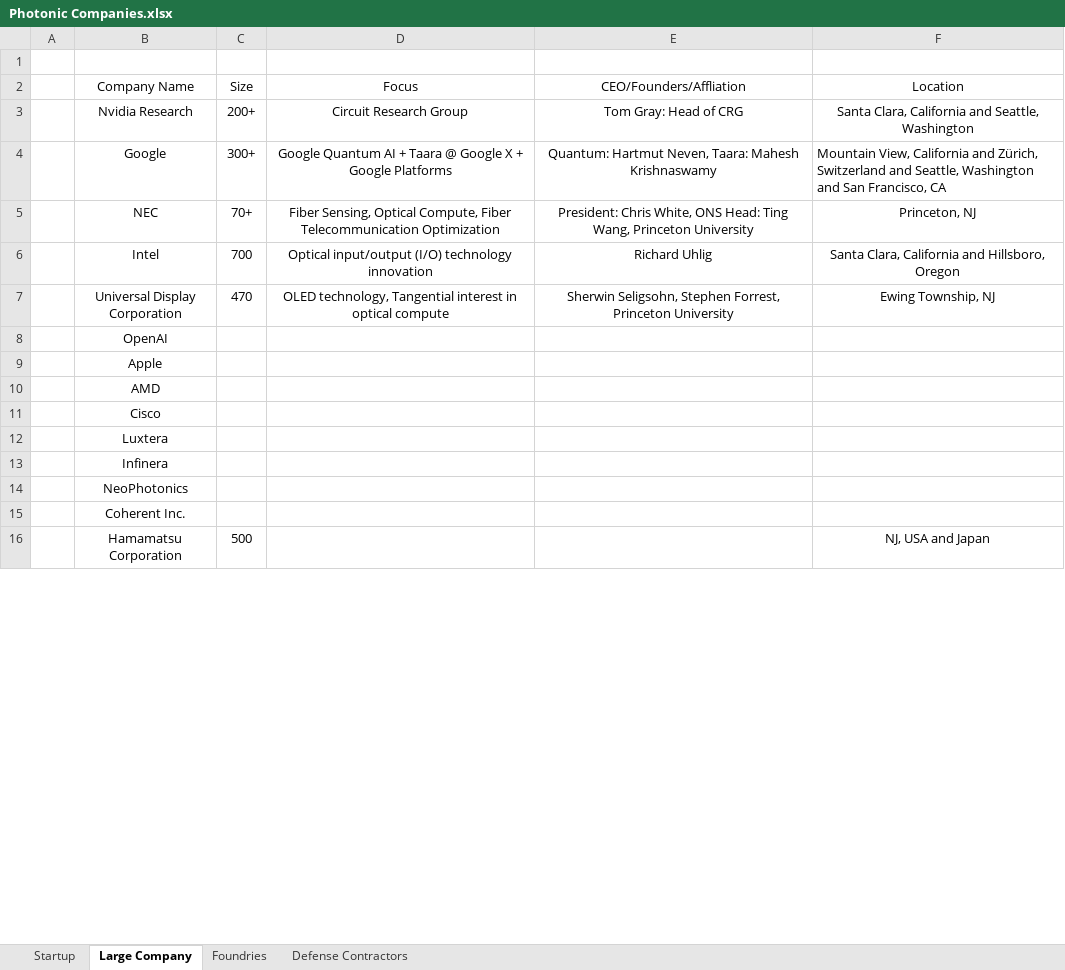
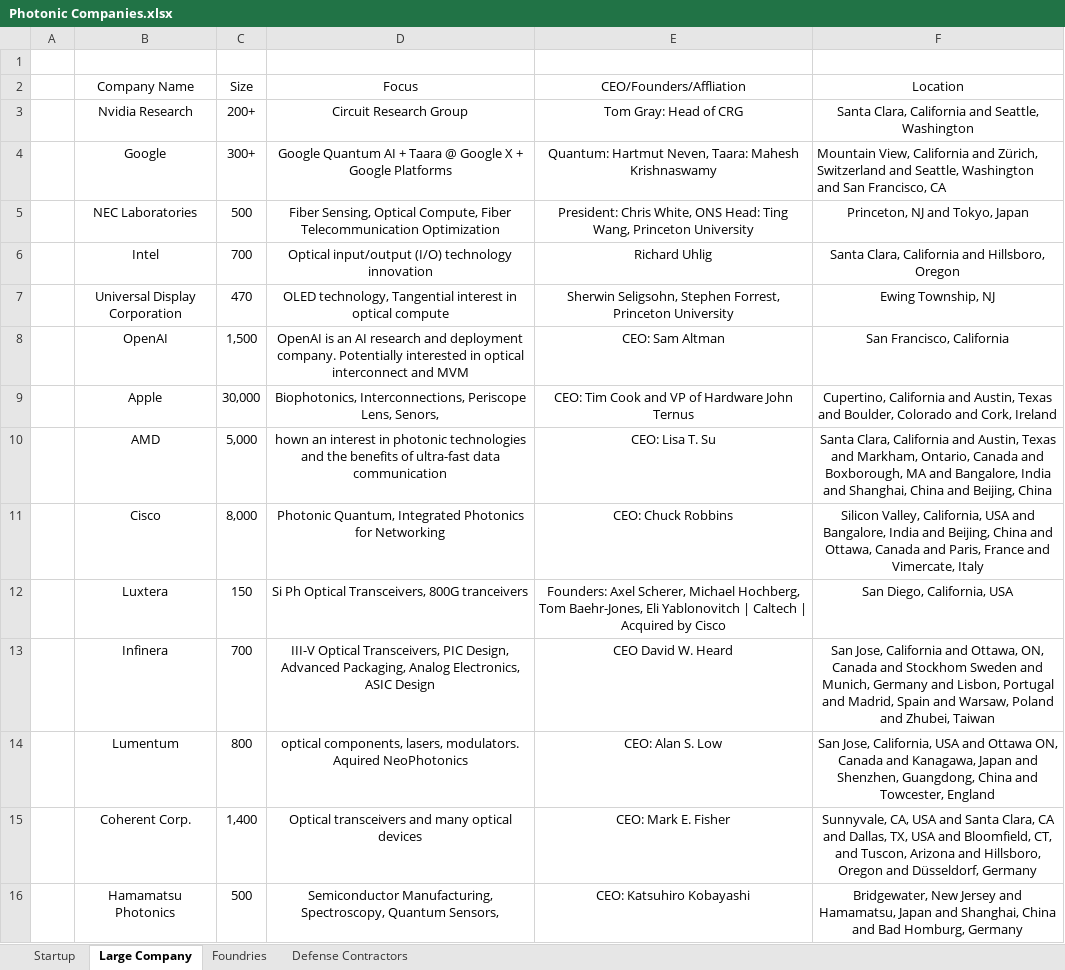
Before and after one commit to ericcblow/PhotonicCompanies, an Excel workbook: Photonic Companies.xlsx, sheet Large Company, drawn as a sheet; only a part is shown; values as stored, in another font and other column widths than the file's, no borders; removed rows and columns are numbered as before the commit, all else as after; the diff covers the shown part only; the diff names each change by its address in the sheet, - before the commit and + after, or states it on an @@ line.

```diff
--- a/Photonic Companies.xlsx (sheet Large Company)
+++ b/Photonic Companies.xlsx (sheet Large Company)
-row 5:  | NEC | 70+ | Fiber Sensing, Optical Compute, Fiber Telecommunication Optimization | President: Chris White, ONS Head: Ting Wang, Princeton University | Princeton, NJ
+row 5:  | NEC Laboratories | 500 | Fiber Sensing, Optical Compute, Fiber Telecommunication Optimization | President: Chris White, ONS Head: Ting Wang, Princeton University | Princeton, NJ and Tokyo, Japan
-C8 (Size): (empty)
+C8 (Size): 1,500
-D8 (Focus): (empty)
+D8 (Focus): OpenAI is an AI research and deployment company. Potentially interested in optical interconnect and MVM
-E8 (CEO/Founders/Affliation): (empty)
+E8 (CEO/Founders/Affliation): CEO: Sam Altman
-F8 (Location): (empty)
+F8 (Location): San Francisco, California
-C9 (Size): (empty)
+C9 (Size): 30,000
-D9 (Focus): (empty)
+D9 (Focus): Biophotonics, Interconnections, Periscope Lens, Senors,
-E9 (CEO/Founders/Affliation): (empty)
+E9 (CEO/Founders/Affliation): CEO: Tim Cook and VP of Hardware John Ternus
-F9 (Location): (empty)
+F9 (Location): Cupertino, California and Austin, Texas and Boulder, Colorado and Cork, Ireland
-C10 (Size): (empty)
+C10 (Size): 5,000
-D10 (Focus): (empty)
+D10 (Focus): hown an interest in photonic technologies and the benefits of ultra-fast data communication
-E10 (CEO/Founders/Affliation): (empty)
+E10 (CEO/Founders/Affliation): CEO: Lisa T. Su
-F10 (Location): (empty)
+F10 (Location): Santa Clara, California and Austin, Texas and Markham, Ontario, Canada and Boxborough, MA and Bangalore, India and Shanghai, China and Beijing, China
-C11 (Size): (empty)
+C11 (Size): 8,000
-D11 (Focus): (empty)
+D11 (Focus): Photonic Quantum, Integrated Photonics for Networking
-E11 (CEO/Founders/Affliation): (empty)
+E11 (CEO/Founders/Affliation): CEO: Chuck Robbins
-F11 (Location): (empty)
+F11 (Location): Silicon Valley, California, USA and Bangalore, India and Beijing, China and Ottawa, Canada and Paris, France and Vimercate, Italy
-C12 (Size): (empty)
+C12 (Size): 150
-D12 (Focus): (empty)
+D12 (Focus): Si Ph Optical Transceivers, 800G tranceivers
-E12 (CEO/Founders/Affliation): (empty)
+E12 (CEO/Founders/Affliation): Founders: Axel Scherer, Michael Hochberg, Tom Baehr-Jones, Eli Yablonovitch | Caltech | Acquired by Cisco
-F12 (Location): (empty)
+F12 (Location): San Diego, California, USA
-C13 (Size): (empty)
+C13 (Size): 700
-D13 (Focus): (empty)
+D13 (Focus): III-V Optical Transceivers, PIC Design, Advanced Packaging, Analog Electronics, ASIC Design
-E13 (CEO/Founders/Affliation): (empty)
+E13 (CEO/Founders/Affliation): CEO David W. Heard
-F13 (Location): (empty)
+F13 (Location): San Jose, California and Ottawa, ON, Canada and Stockhom Sweden and Munich, Germany and Lisbon, Portugal and Madrid, Spain and Warsaw, Poland and Zhubei, Taiwan
-row 14:  | NeoPhotonics
-row 15:  | Coherent Inc.
-row 16:  | Hamamatsu Corporation | 500 |  |  | NJ, USA and Japan
+row 14:  | Lumentum | 800 | optical components, lasers, modulators. Aquired NeoPhotonics | CEO: Alan S. Low | San Jose, California, USA and Ottawa ON, Canada and Kanagawa, Japan and Shenzhen, Guangdong, China and Towcester, England
+row 15:  | Coherent Corp. | 1,400 | Optical transceivers and many optical devices | CEO: Mark E. Fisher | Sunnyvale, CA, USA and Santa Clara, CA and Dallas, TX, USA and Bloomfield, CT, and Tuscon, Arizona and Hillsboro, Oregon and Düsseldorf, Germany
+row 16:  | Hamamatsu Photonics | 500 | Semiconductor Manufacturing, Spectroscopy, Quantum Sensors, | CEO: Katsuhiro Kobayashi | Bridgewater, New Jersey and Hamamatsu, Japan and Shanghai, China and Bad Homburg, Germany
```
Also changed, not shown: 2 added rows and 14 edited cells elsewhere in this sheet, sheet Foundries, sheet Startup, 3 other files.
